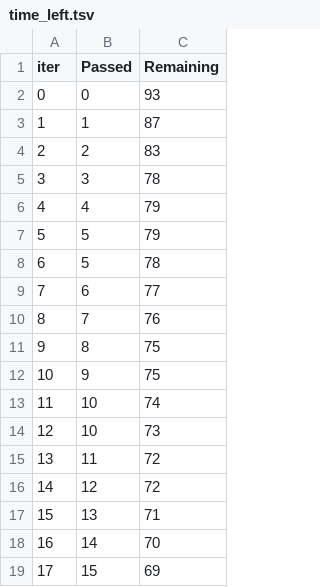
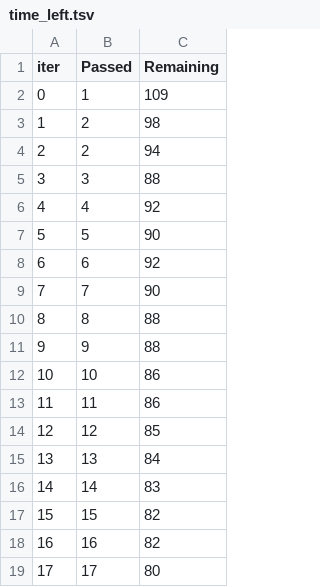
Before and after one commit to AbhilashChutia/machine-learning-end-to-end, a TSV file: catboost_info/time_left.tsv, drawn as a sheet; only a part is shown; the diff covers the shown part only.

```diff
--- a/catboost_info/time_left.tsv
+++ b/catboost_info/time_left.tsv
@@ -1,19 +1,19 @@
 iter	Passed	Remaining
-0	0	93
-1	1	87
-2	2	83
-3	3	78
-4	4	79
-5	5	79
-6	5	78
-7	6	77
-8	7	76
-9	8	75
-10	9	75
-11	10	74
-12	10	73
-13	11	72
-14	12	72
-15	13	71
-16	14	70
-17	15	69
+0	1	109
+1	2	98
+2	2	94
+3	3	88
+4	4	92
+5	5	90
+6	6	92
+7	7	90
+8	8	88
+9	9	88
+10	10	86
+11	11	86
+12	12	85
+13	13	84
+14	14	83
+15	15	82
+16	16	82
+17	17	80
```
Also changed, not shown: 163 edited cells elsewhere in this file, 10 other files.
